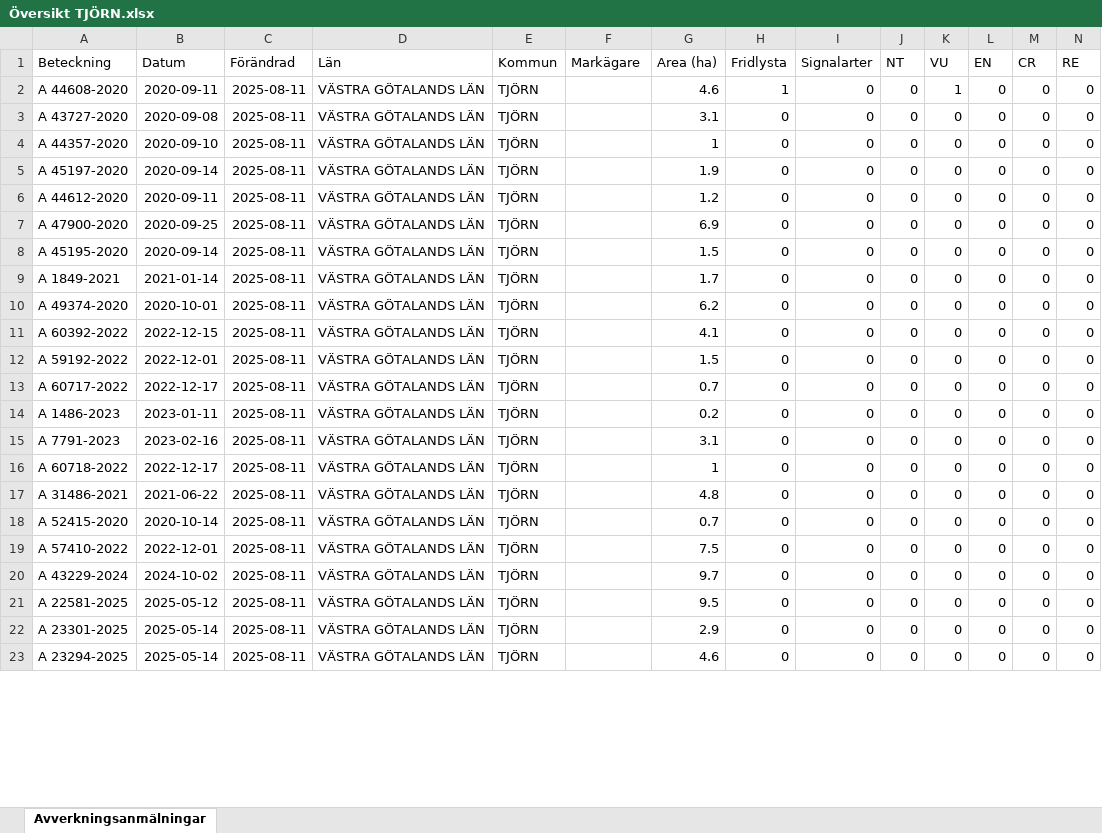
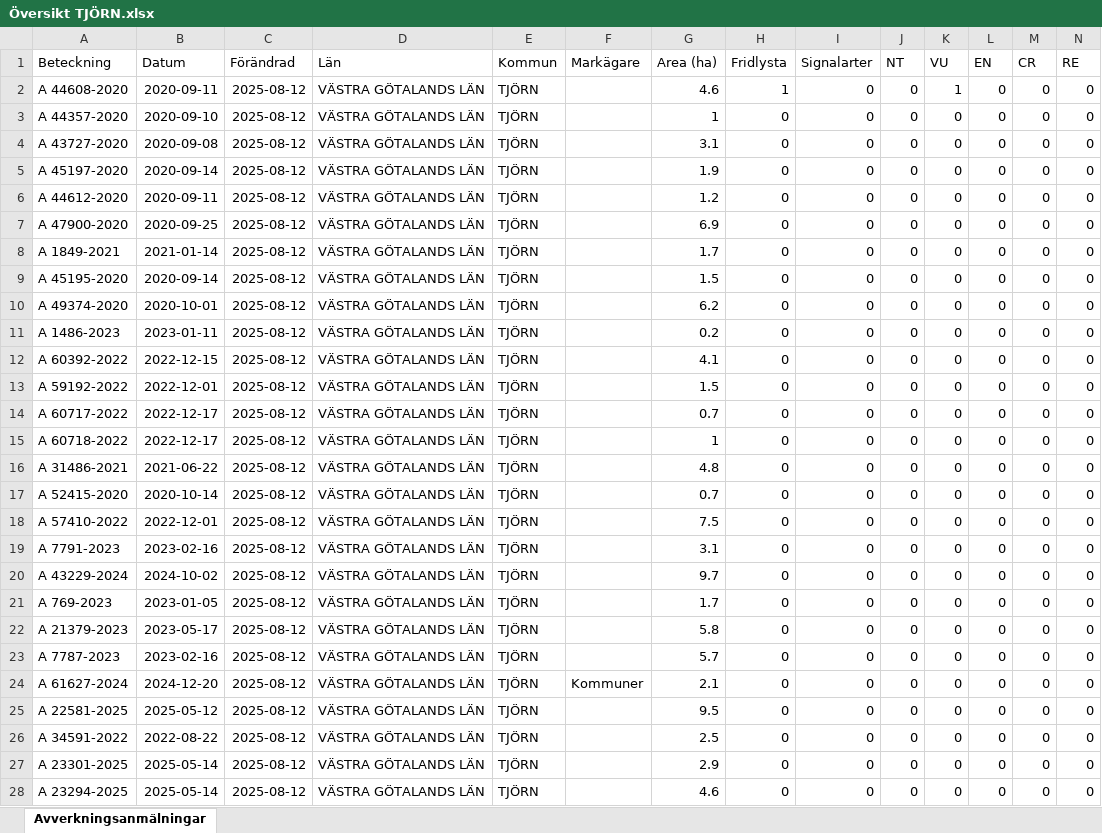
Before and after one commit to klasma/Logging_1419, an Excel workbook: Översikt TJÖRN.xlsx, sheet Avverkningsanmälningar, drawn as a sheet; only a part is shown; values as stored, in another font and other column widths than the file's, no borders; removed rows and columns are numbered as before the commit, all else as after; rows hold the shown columns only; the diff covers the shown part only; the diff names each change by its address in the sheet, - before the commit and + after, or states it on an @@ line.

```diff
--- a/Översikt TJÖRN.xlsx (sheet Avverkningsanmälningar)
+++ b/Översikt TJÖRN.xlsx (sheet Avverkningsanmälningar)
-C2 (Förändrad): 2025-08-11
+C2 (Förändrad): 2025-08-12
-row 3: A 43727-2020 | 2020-09-08 | 2025-08-11 | VÄSTRA GÖTALANDS LÄN | TJÖRN |  | 3.1 | 0 | 0 | 0 | 0 | 0 | 0 | 0
-C3 (Förändrad): 2025-08-11
+C3 (Förändrad): 2025-08-12
+row 4: A 43727-2020 | 2020-09-08 | 2025-08-12 | VÄSTRA GÖTALANDS LÄN | TJÖRN |  | 3.1 | 0 | 0 | 0 | 0 | 0 | 0 | 0
-C5:C7 (Förändrad): 2025-08-11
+C5:C7 (Förändrad): 2025-08-12
-row 8: A 45195-2020 | 2020-09-14 | 2025-08-11 | VÄSTRA GÖTALANDS LÄN | TJÖRN |  | 1.5 | 0 | 0 | 0 | 0 | 0 | 0 | 0
-C8 (Förändrad): 2025-08-11
+C8 (Förändrad): 2025-08-12
+row 9: A 45195-2020 | 2020-09-14 | 2025-08-12 | VÄSTRA GÖTALANDS LÄN | TJÖRN |  | 1.5 | 0 | 0 | 0 | 0 | 0 | 0 | 0
-C10 (Förändrad): 2025-08-11
+C10 (Förändrad): 2025-08-12
+row 11: A 1486-2023 | 2023-01-11 | 2025-08-12 | VÄSTRA GÖTALANDS LÄN | TJÖRN |  | 0.2 | 0 | 0 | 0 | 0 | 0 | 0 | 0
-C12:C14 (Förändrad): 2025-08-11
+C12:C14 (Förändrad): 2025-08-12
-row 14: A 1486-2023 | 2023-01-11 | 2025-08-11 | VÄSTRA GÖTALANDS LÄN | TJÖRN |  | 0.2 | 0 | 0 | 0 | 0 | 0 | 0 | 0
-row 15: A 7791-2023 | 2023-02-16 | 2025-08-11 | VÄSTRA GÖTALANDS LÄN | TJÖRN |  | 3.1 | 0 | 0 | 0 | 0 | 0 | 0 | 0
-C15:C18 (Förändrad): 2025-08-11
+C15:C18 (Förändrad): 2025-08-12
+row 19: A 7791-2023 | 2023-02-16 | 2025-08-12 | VÄSTRA GÖTALANDS LÄN | TJÖRN |  | 3.1 | 0 | 0 | 0 | 0 | 0 | 0 | 0
-C20 (Förändrad): 2025-08-11
+C20 (Förändrad): 2025-08-12
+row 21: A 769-2023 | 2023-01-05 | 2025-08-12 | VÄSTRA GÖTALANDS LÄN | TJÖRN |  | 1.7 | 0 | 0 | 0 | 0 | 0 | 0 | 0
+row 22: A 21379-2023 | 2023-05-17 | 2025-08-12 | VÄSTRA GÖTALANDS LÄN | TJÖRN |  | 5.8 | 0 | 0 | 0 | 0 | 0 | 0 | 0
+row 23: A 7787-2023 | 2023-02-16 | 2025-08-12 | VÄSTRA GÖTALANDS LÄN | TJÖRN |  | 5.7 | 0 | 0 | 0 | 0 | 0 | 0 | 0
+row 24: A 61627-2024 | 2024-12-20 | 2025-08-12 | VÄSTRA GÖTALANDS LÄN | TJÖRN | Kommuner | 2.1 | 0 | 0 | 0 | 0 | 0 | 0 | 0
-C25 (Förändrad): 2025-08-11
+C25 (Förändrad): 2025-08-12
+row 26: A 34591-2022 | 2022-08-22 | 2025-08-12 | VÄSTRA GÖTALANDS LÄN | TJÖRN |  | 2.5 | 0 | 0 | 0 | 0 | 0 | 0 | 0
-C27:C28 (Förändrad): 2025-08-11
+C27:C28 (Förändrad): 2025-08-12
```
Also changed, not shown: 2 added rows, 7 removed rows and 10 edited cells elsewhere in this sheet, artfynd/A 44608-2020 artfynd.xlsx, 5 other files.
